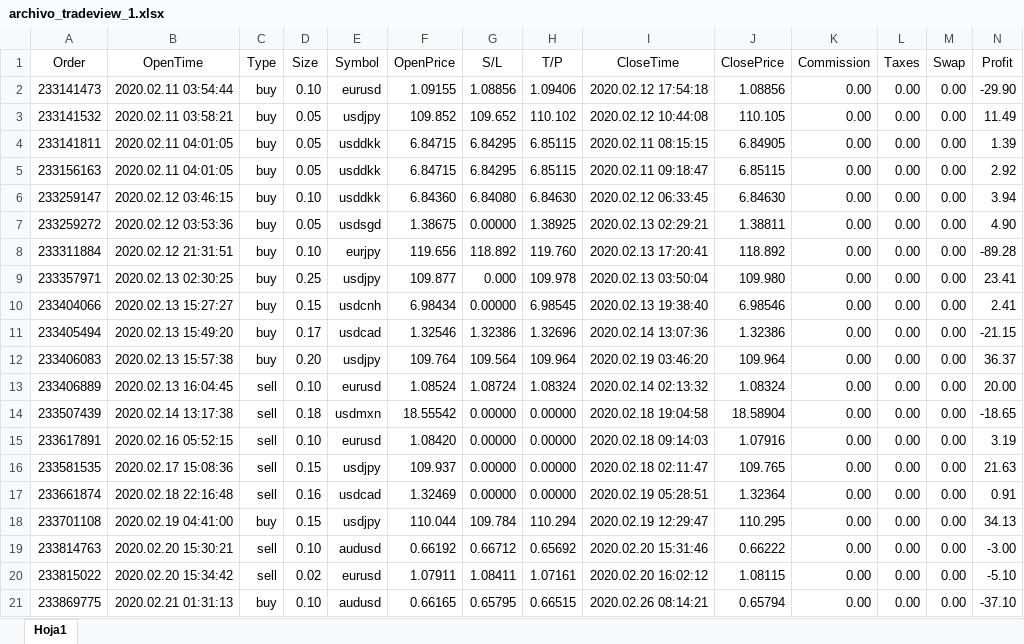
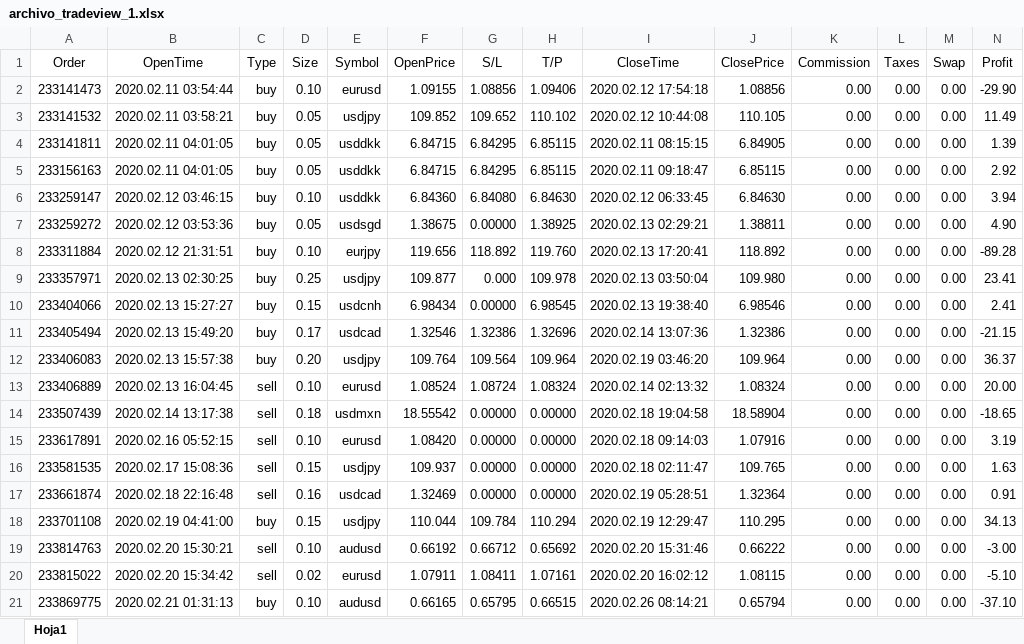
Before and after one commit to violetarcia/LAB_02_KVGH, an Excel workbook: archivos/archivo_tradeview_1.xlsx, sheet Hoja1, drawn as a sheet; values as stored, in another font and other column widths than the file's, no borders; table styles not drawn; the diff names each change by its address in the sheet, - before the commit and + after, or states it on an @@ line.

```diff
--- a/archivos/archivo_tradeview_1.xlsx (sheet Hoja1)
+++ b/archivos/archivo_tradeview_1.xlsx (sheet Hoja1)
-N16 (Profit): 21.63
+N16 (Profit): 1.63
```
Also changed, not shown: 1 other file.
